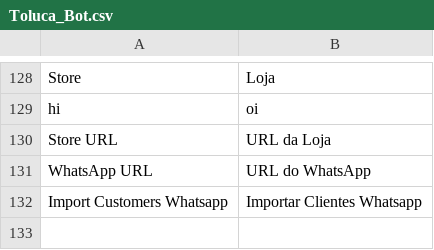
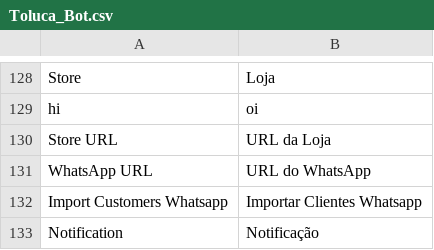
Before and after one commit to gamuzatech/tolucastore-openmage, a CSV file: app/locale/pt_BR/Toluca_Bot.csv, drawn as a sheet; only a part is shown, gaps mark what is left out; the diff names each change by its address in the sheet, - before the commit and + after, or states it on an @@ line.

Commit message:
Atualizado modulo Toluca_Bot: adicionado configuração para forçar notificações de pedidos

```diff
--- a/app/locale/pt_BR/Toluca_Bot.csv
+++ b/app/locale/pt_BR/Toluca_Bot.csv
+row 133: Notification | Notificação
```
Also changed, not shown: 5 other files.
